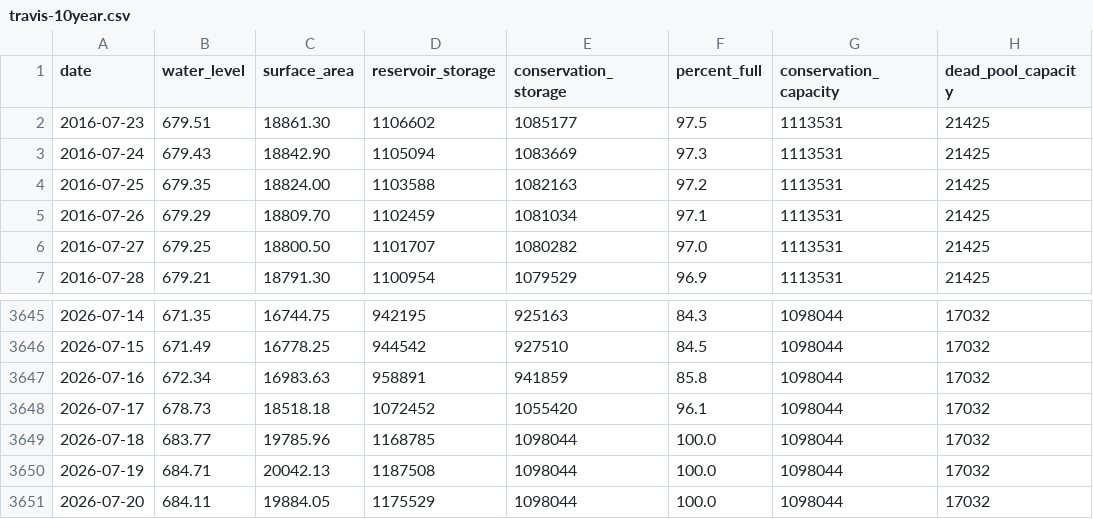
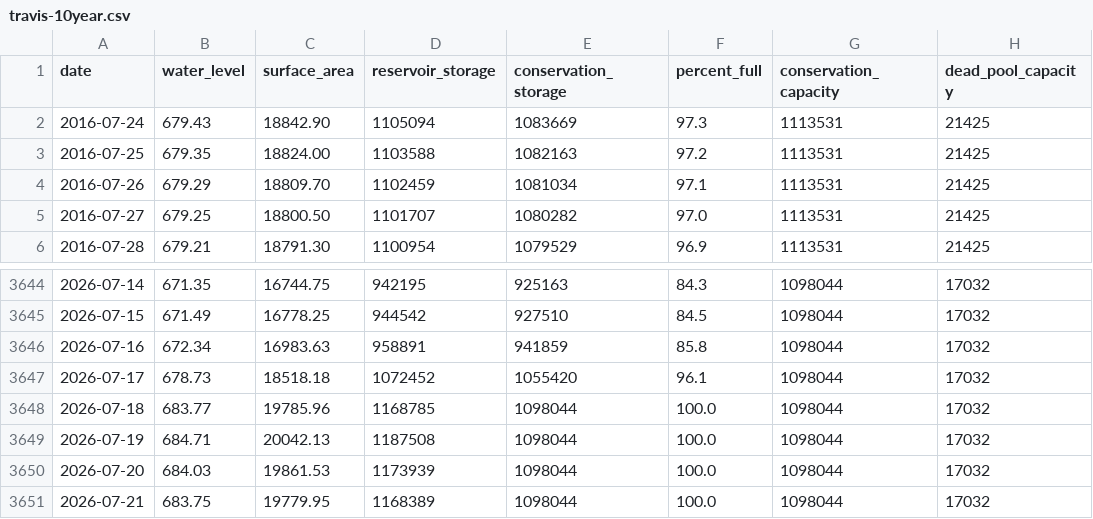
Before and after one commit to islaketravisfullyet-com/islaketravisfullyet.com, a CSV file: assets/data/travis-10year.csv, drawn as a sheet; only a part is shown, gaps mark what is left out.

```diff
--- a/assets/data/travis-10year.csv
+++ b/assets/data/travis-10year.csv
@@ -1,3 +1,2 @@
 date,water_level,surface_area,reservoir_storage,conservation_storage,percent_full,conservation_capacity,dead_pool_capacity
-2016-07-23,679.51,18861.30,1106602,1085177,97.5,1113531,21425
 2016-07-24,679.43,18842.90,1105094,1083669,97.3,1113531,21425
@@ -3650,2 +3649,3 @@ date,water_level,surface_area,reservoir_storage,conservation_storage,percent_ful
 2026-07-19,684.71,20042.13,1187508,1098044,100.0,1098044,17032
-2026-07-20,684.11,19884.05,1175529,1098044,100.0,1098044,17032
+2026-07-20,684.03,19861.53,1173939,1098044,100.0,1098044,17032
+2026-07-21,683.75,19779.95,1168389,1098044,100.0,1098044,17032
```
Also changed, not shown: 1 other file.
